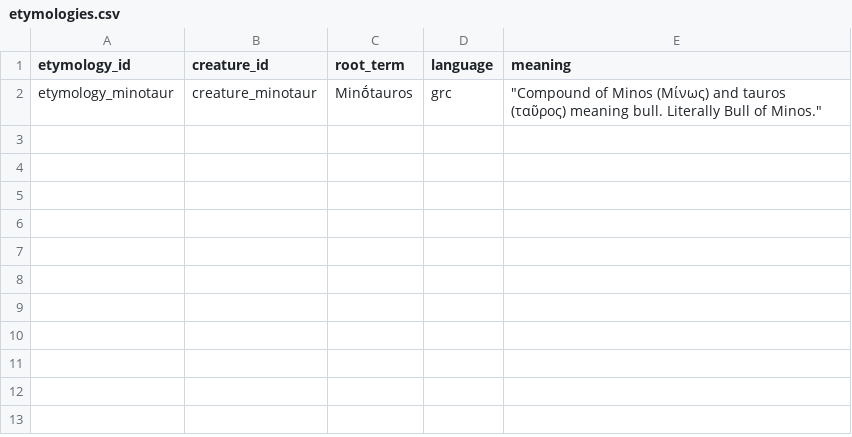
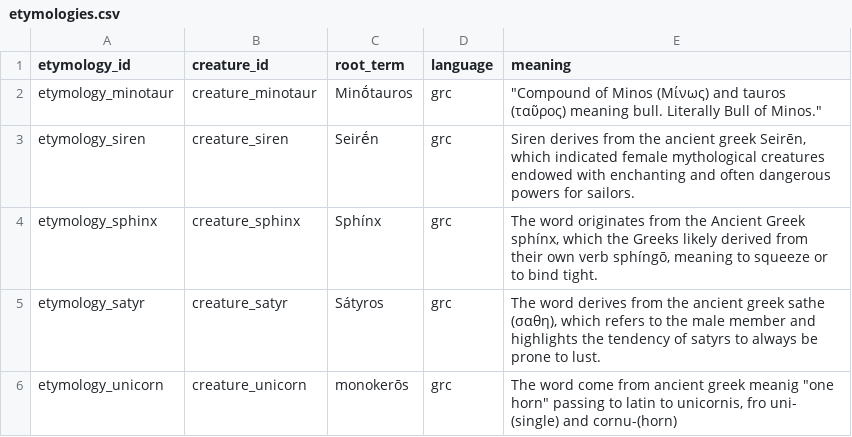
Before and after one commit to hexWitches/beast, a CSV file: ontology/data/etymologies.csv, drawn as a sheet; the diff names each change by its address in the sheet, - before the commit and + after, or states it on an @@ line.

```diff
--- a/ontology/data/etymologies.csv
+++ b/ontology/data/etymologies.csv
+row 3: etymology_siren | creature_siren | Seirḗn | grc | Siren derives from the ancient greek Seirēn, which indicated female mythological creatures endowed with enchanting and often dangerous powers for sailors.
+row 4: etymology_sphinx | creature_sphinx | Sphínx | grc | The word originates from the Ancient Greek sphínx, which the Greeks likely derived from their own verb sphíngō, meaning to squeeze or to bind tight.
+row 5: etymology_satyr | creature_satyr | Sátyros | grc | The word derives from the ancient greek sathe (σαθη), which refers to the male member and highlights the tendency of satyrs to always be prone to lust.
+row 6: etymology_unicorn | creature_unicorn | monokerōs | grc | The word come from ancient greek meanig "one horn" passing to latin to unicornis, fro uni- (single) and cornu-(horn)
```
Also changed, not shown: ontology/data/creatures.csv, 3 other files.
